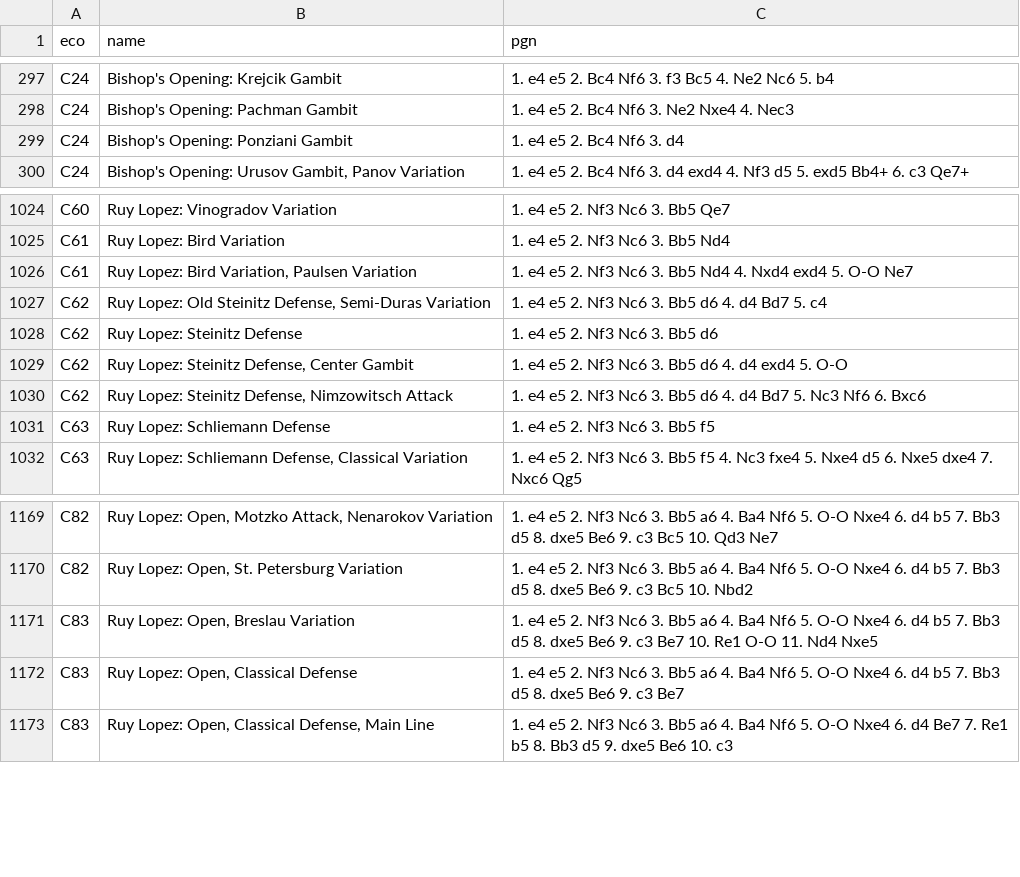
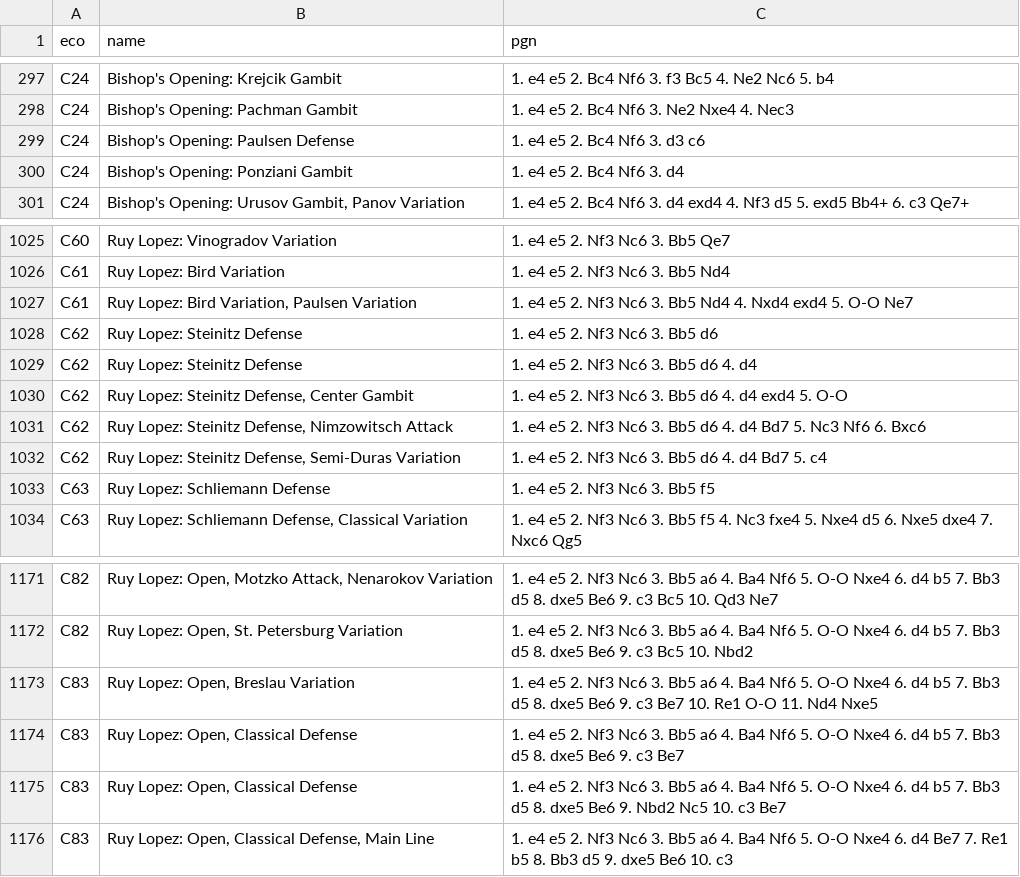
Before and after one commit to franciscoBSalgueiro/en-croissant, a TSV file: src-tauri/data/c.tsv, drawn as a sheet; only a part is shown, gaps mark what is left out; removed rows and columns are numbered as before the commit, all else as after; the diff names each change by its address in the sheet, - before the commit and + after, or states it on an @@ line.

```diff
--- a/src-tauri/data/c.tsv
+++ b/src-tauri/data/c.tsv
+row 299: C24 | Bishop's Opening: Paulsen Defense | 1. e4 e5 2. Bc4 Nf6 3. d3 c6
-row 1027: C62 | Ruy Lopez: Old Steinitz Defense, Semi-Duras Variation | 1. e4 e5 2. Nf3 Nc6 3. Bb5 d6 4. d4 Bd7 5. c4
+row 1029: C62 | Ruy Lopez: Steinitz Defense | 1. e4 e5 2. Nf3 Nc6 3. Bb5 d6 4. d4
+row 1032: C62 | Ruy Lopez: Steinitz Defense, Semi-Duras Variation | 1. e4 e5 2. Nf3 Nc6 3. Bb5 d6 4. d4 Bd7 5. c4
+row 1175: C83 | Ruy Lopez: Open, Classical Defense | 1. e4 e5 2. Nf3 Nc6 3. Bb5 a6 4. Ba4 Nf6 5. O-O Nxe4 6. d4 b5 7. Bb3 d5 8. dxe5 Be6 9. Nbd2 Nc5 10. c3 Be7
```
Also changed, not shown: src-tauri/data/a.tsv, src-tauri/data/b.tsv, 2 other files.
